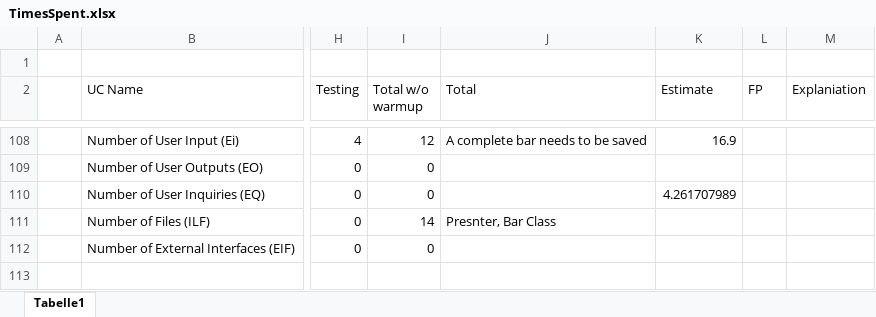
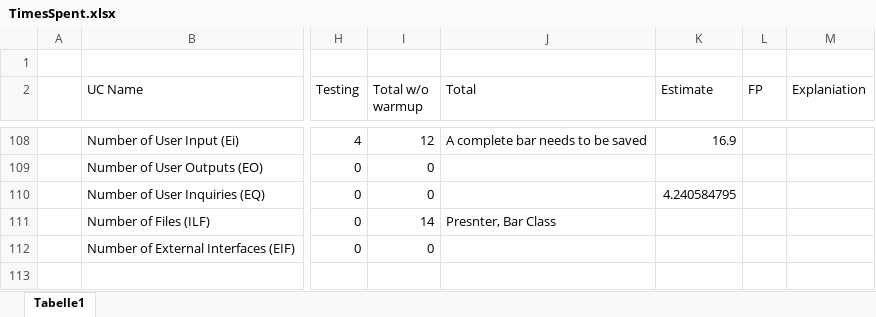
Before and after one commit to pfehrmann/KaNiBa, an Excel workbook: TimesSpent.xlsx, sheet Tabelle1, drawn as a sheet; only a part is shown, gaps mark what is left out; values as stored, in another font and other column widths than the file's, no borders; charts and pictures and table styles not drawn; the diff covers the shown part only; the diff names each change by its address in the sheet, - before the commit and + after, or states it on an @@ line.

```diff
--- a/TimesSpent.xlsx (sheet Tabelle1)
+++ b/TimesSpent.xlsx (sheet Tabelle1)
-K110 (Estimate): 4.261707989
+K110 (Estimate): 4.240584795
```
Also changed, not shown: 3 added rows, 3 removed rows and 15 edited cells elsewhere in this sheet, charts or pictures.
